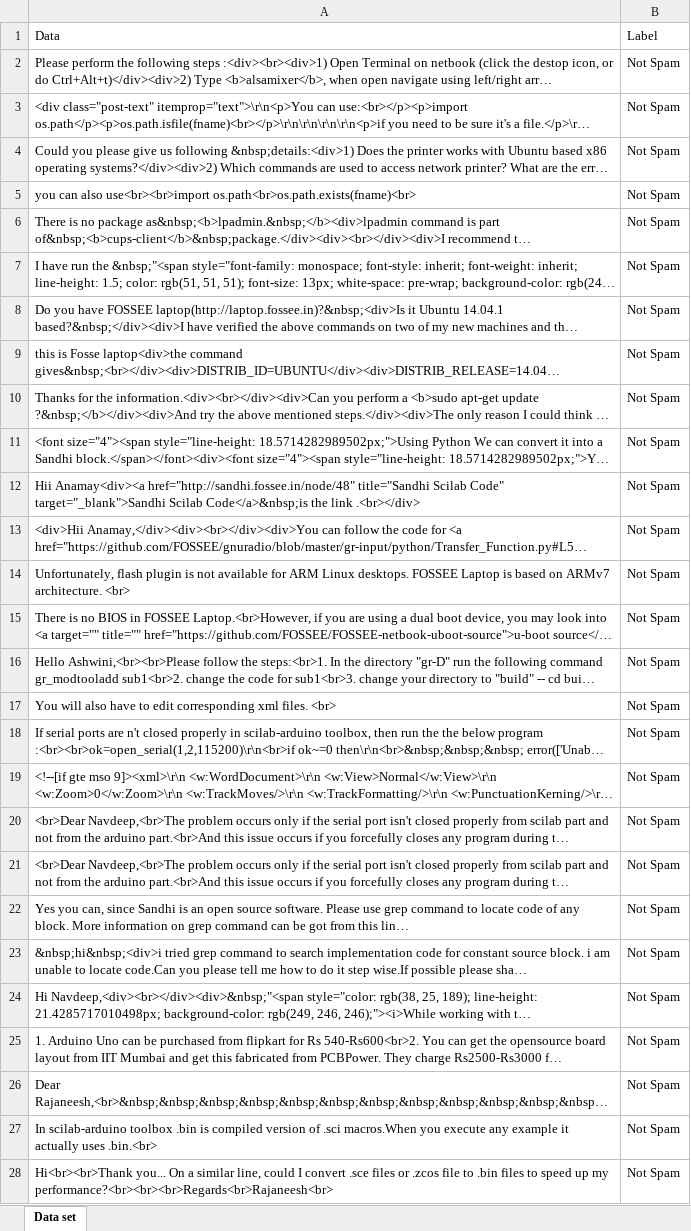
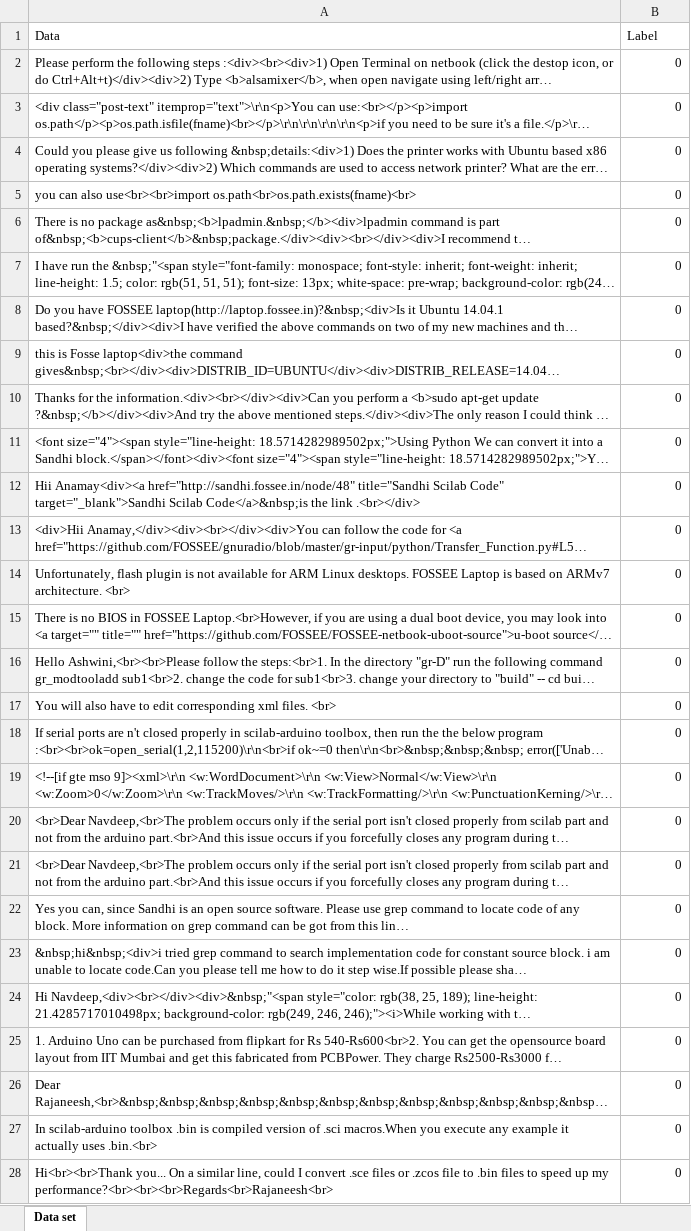
Before and after one commit to FOSSEE/FOSSEE-Forum, an Excel workbook: DataSet.xlsx, sheet Data set, drawn as a sheet; only a part is shown; long unchanged cells end in …; values as stored, in another font and other column widths than the file's, no borders; the diff covers the shown part only; the diff names each change by its address in the sheet, - before the commit and + after, or states it on an @@ line.

Commit message:
Change Profile model and remove spam filtering to run tests fastly

```diff
--- a/DataSet.xlsx (sheet Data set)
+++ b/DataSet.xlsx (sheet Data set)
-B2:B28 (Label): Not Spam
+B2:B28 (Label): 0
```
Also changed, not shown: 4 added rows and 899 edited cells elsewhere in this sheet, 4 other files.
